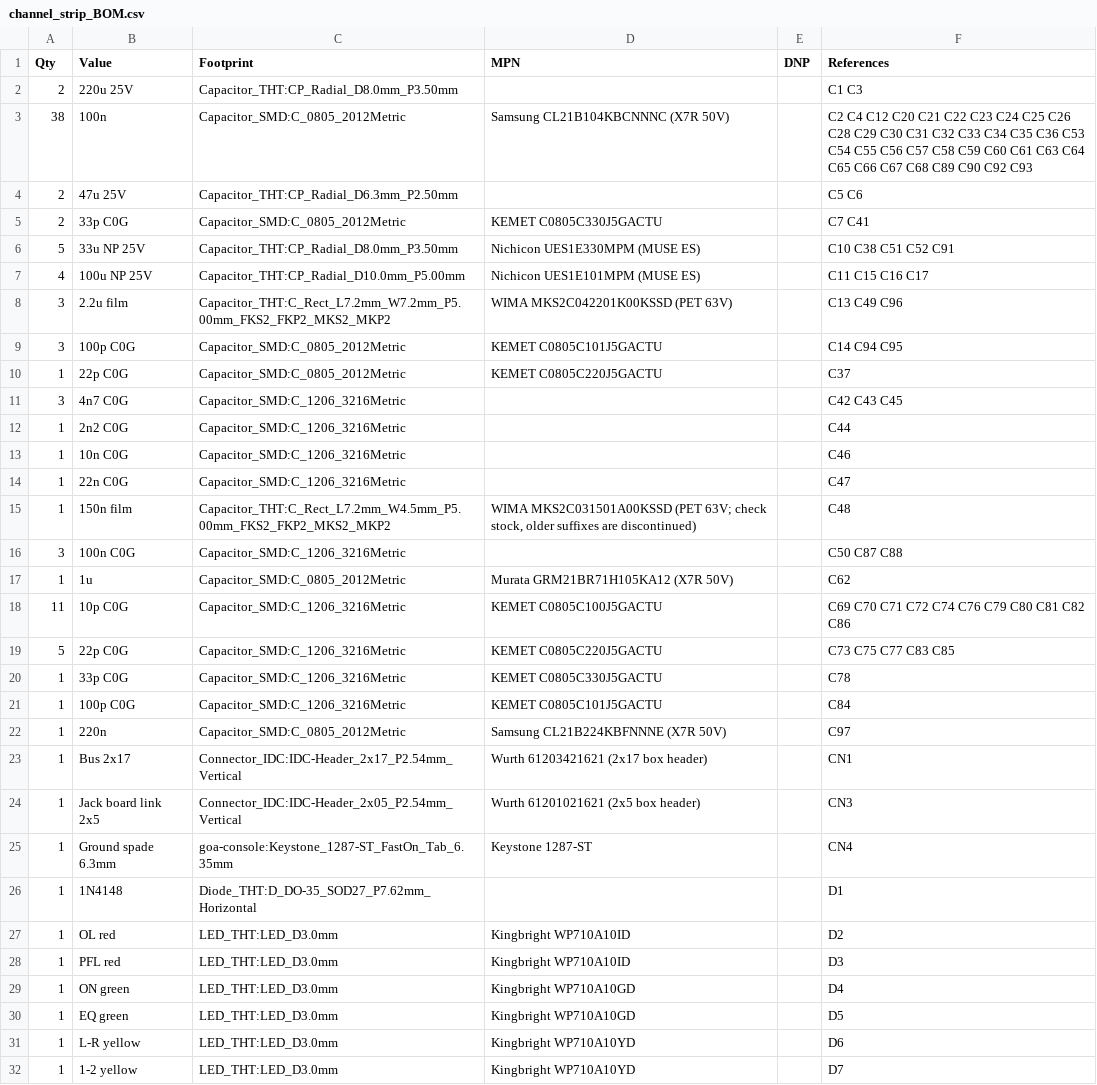
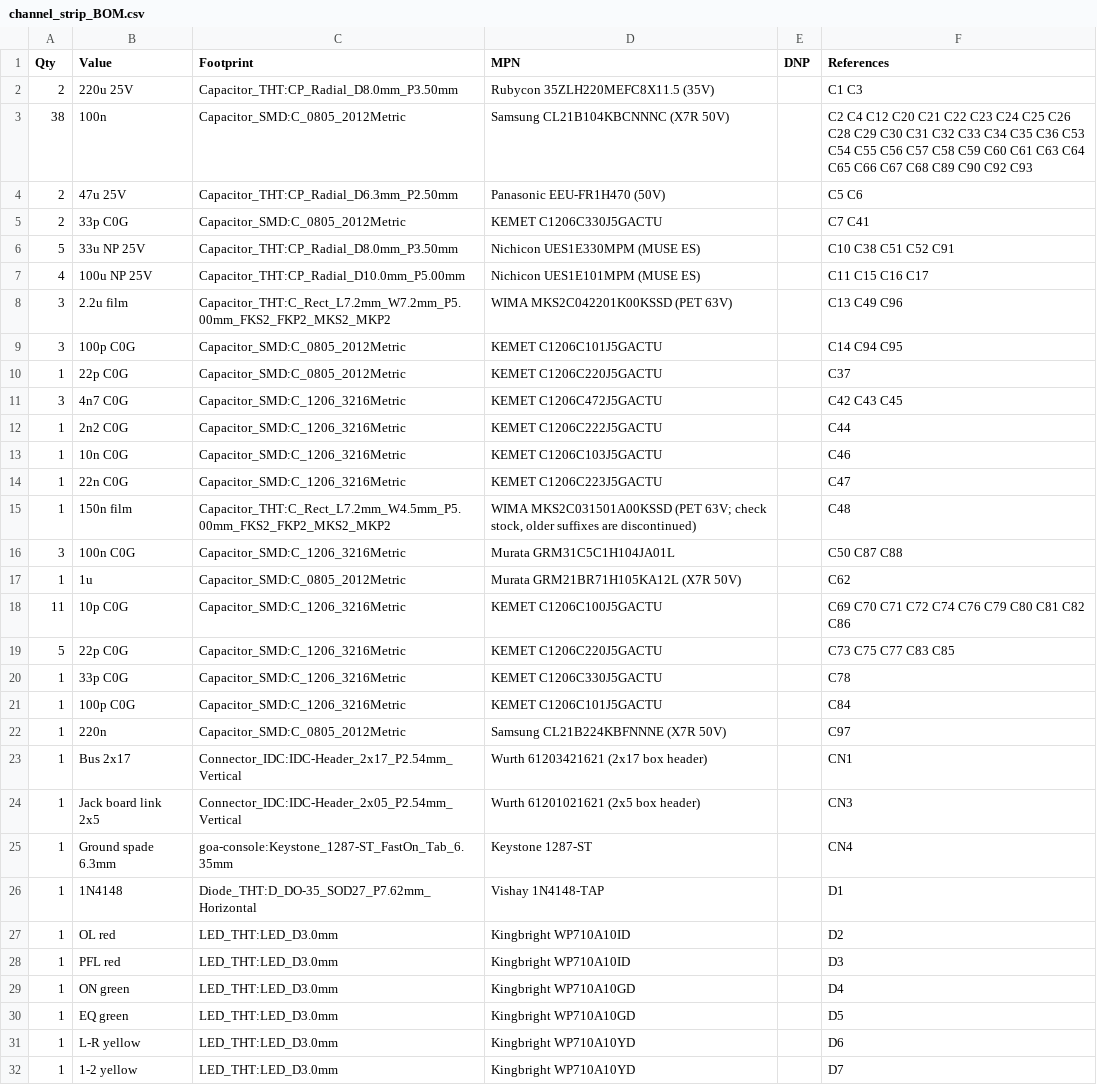
Before and after one commit to cozycactus/goa-console, a CSV file: channel_strip_BOM.csv, drawn as a sheet; only a part is shown; the diff covers the shown part only.

```diff
--- a/channel_strip_BOM.csv
+++ b/channel_strip_BOM.csv
@@ -1,6 +1,6 @@
 "Qty","Value","Footprint","MPN","DNP","References"
-"2","220u 25V","Capacitor_THT:CP_Radial_D8.0mm_P3.50mm","","","C1 C3"
+"2","220u 25V","Capacitor_THT:CP_Radial_D8.0mm_P3.50mm","Rubycon 35ZLH220MEFC8X11.5 (35V)","","C1 C3"
 "38","100n","Capacitor_SMD:C_0805_2012Metric","Samsung CL21B104KBCNNNC (X7R 50V)","","C2 C4 C12 C20 C21 C22 C23 C24 C25 C26 C28 C29 C30 C31 C32 C33 C34 C35 C36 C53 C54 C55 C56 C57 C58 C59 C60 C61 C63 C64 C65 C66 C67 C68 C89 C90 C92 C93"
-"2","47u 25V","Capacitor_THT:CP_Radial_D6.3mm_P2.50mm","","","C5 C6"
-"2","33p C0G","Capacitor_SMD:C_0805_2012Metric","KEMET C0805C330J5GACTU","","C7 C41"
+"2","47u 25V","Capacitor_THT:CP_Radial_D6.3mm_P2.50mm","Panasonic EEU-FR1H470 (50V)","","C5 C6"
+"2","33p C0G","Capacitor_SMD:C_0805_2012Metric","KEMET C1206C330J5GACTU","","C7 C41"
 "5","33u NP 25V","Capacitor_THT:CP_Radial_D8.0mm_P3.50mm","Nichicon UES1E330MPM (MUSE ES)","","C10 C38 C51 C52 C91"
@@ -8,15 +8,15 @@
 "3","2.2u film","Capacitor_THT:C_Rect_L7.2mm_W7.2mm_P5.00mm_FKS2_FKP2_MKS2_MKP2","WIMA MKS2C042201K00KSSD (PET 63V)","","C13 C49 C96"
-"3","100p C0G","Capacitor_SMD:C_0805_2012Metric","KEMET C0805C101J5GACTU","","C14 C94 C95"
-"1","22p C0G","Capacitor_SMD:C_0805_2012Metric","KEMET C0805C220J5GACTU","","C37"
-"3","4n7 C0G","Capacitor_SMD:C_1206_3216Metric","","","C42 C43 C45"
-"1","2n2 C0G","Capacitor_SMD:C_1206_3216Metric","","","C44"
-"1","10n C0G","Capacitor_SMD:C_1206_3216Metric","","","C46"
-"1","22n C0G","Capacitor_SMD:C_1206_3216Metric","","","C47"
+"3","100p C0G","Capacitor_SMD:C_0805_2012Metric","KEMET C1206C101J5GACTU","","C14 C94 C95"
+"1","22p C0G","Capacitor_SMD:C_0805_2012Metric","KEMET C1206C220J5GACTU","","C37"
+"3","4n7 C0G","Capacitor_SMD:C_1206_3216Metric","KEMET C1206C472J5GACTU","","C42 C43 C45"
+"1","2n2 C0G","Capacitor_SMD:C_1206_3216Metric","KEMET C1206C222J5GACTU","","C44"
+"1","10n C0G","Capacitor_SMD:C_1206_3216Metric","KEMET C1206C103J5GACTU","","C46"
+"1","22n C0G","Capacitor_SMD:C_1206_3216Metric","KEMET C1206C223J5GACTU","","C47"
 "1","150n film","Capacitor_THT:C_Rect_L7.2mm_W4.5mm_P5.00mm_FKS2_FKP2_MKS2_MKP2","WIMA MKS2C031501A00KSSD (PET 63V; check stock, older suffixes are discontinued)","","C48"
-"3","100n C0G","Capacitor_SMD:C_1206_3216Metric","","","C50 C87 C88"
-"1","1u","Capacitor_SMD:C_0805_2012Metric","Murata GRM21BR71H105KA12 (X7R 50V)","","C62"
-"11","10p C0G","Capacitor_SMD:C_1206_3216Metric","KEMET C0805C100J5GACTU","","C69 C70 C71 C72 C74 C76 C79 C80 C81 C82 C86"
-"5","22p C0G","Capacitor_SMD:C_1206_3216Metric","KEMET C0805C220J5GACTU","","C73 C75 C77 C83 C85"
-"1","33p C0G","Capacitor_SMD:C_1206_3216Metric","KEMET C0805C330J5GACTU","","C78"
-"1","100p C0G","Capacitor_SMD:C_1206_3216Metric","KEMET C0805C101J5GACTU","","C84"
+"3","100n C0G","Capacitor_SMD:C_1206_3216Metric","Murata GRM31C5C1H104JA01L","","C50 C87 C88"
+"1","1u","Capacitor_SMD:C_0805_2012Metric","Murata GRM21BR71H105KA12L (X7R 50V)","","C62"
+"11","10p C0G","Capacitor_SMD:C_1206_3216Metric","KEMET C1206C100J5GACTU","","C69 C70 C71 C72 C74 C76 C79 C80 C81 C82 C86"
+"5","22p C0G","Capacitor_SMD:C_1206_3216Metric","KEMET C1206C220J5GACTU","","C73 C75 C77 C83 C85"
+"1","33p C0G","Capacitor_SMD:C_1206_3216Metric","KEMET C1206C330J5GACTU","","C78"
+"1","100p C0G","Capacitor_SMD:C_1206_3216Metric","KEMET C1206C101J5GACTU","","C84"
 "1","220n","Capacitor_SMD:C_0805_2012Metric","Samsung CL21B224KBFNNNE (X7R 50V)","","C97"
@@ -25,3 +25,3 @@
 "1","Ground spade 6.3mm","goa-console:Keystone_1287-ST_FastOn_Tab_6.35mm","Keystone 1287-ST","","CN4"
-"1","1N4148","Diode_THT:D_DO-35_SOD27_P7.62mm_Horizontal","","","D1"
+"1","1N4148","Diode_THT:D_DO-35_SOD27_P7.62mm_Horizontal","Vishay 1N4148-TAP","","D1"
 "1","OL red","LED_THT:LED_D3.0mm","Kingbright WP710A10ID","","D2"
```
Also changed, not shown: 1 edited cell elsewhere in this file, jack_board_BOM.csv, jig_load_board_BOM.csv, 51 other files.
